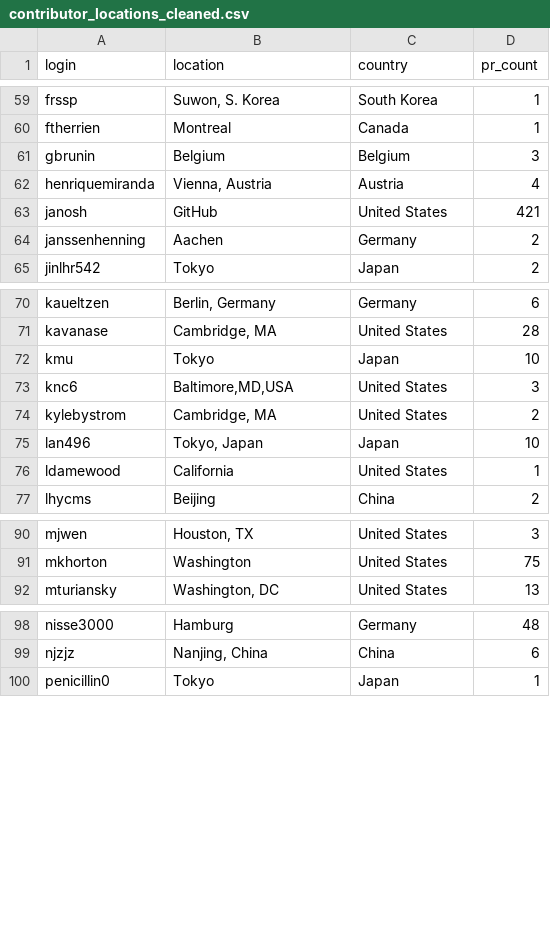
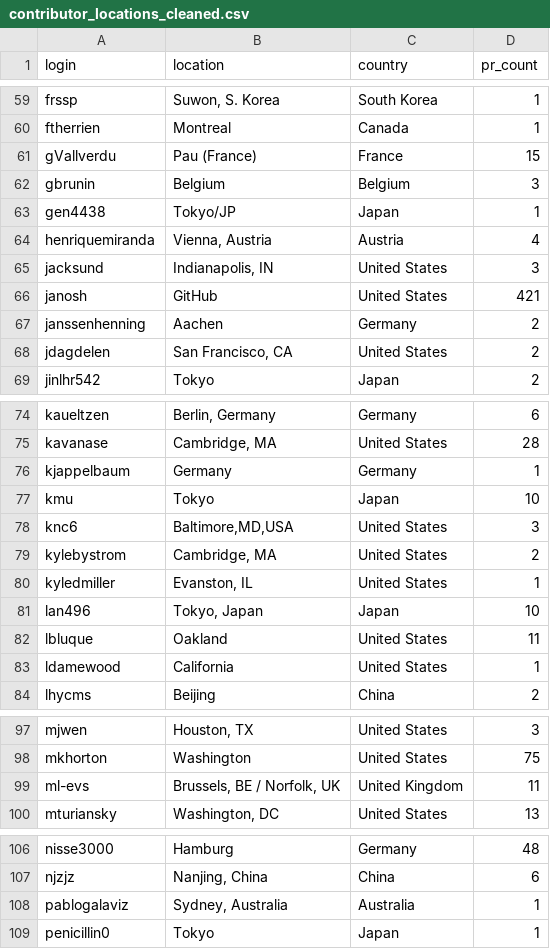
Before and after one commit to janosh/pymatgen-2-paper, a CSV file: figs/pr_contributors_worldmap/contributor_locations_cleaned.csv, drawn as a sheet; only a part is shown, gaps mark what is left out; the diff covers the shown part only; the diff names each change by its address in the sheet, - before the commit and + after, or states it on an @@ line.

Commit message:
clean up country

```diff
--- a/figs/pr_contributors_worldmap/contributor_locations_cleaned.csv
+++ b/figs/pr_contributors_worldmap/contributor_locations_cleaned.csv
+row 61: gVallverdu | Pau (France) | France | 15
+row 63: gen4438 | Tokyo/JP | Japan | 1
+row 65: jacksund | Indianapolis, IN | United States | 3
+row 68: jdagdelen | San Francisco, CA | United States | 2
+row 76: kjappelbaum | Germany | Germany | 1
+row 80: kyledmiller | Evanston, IL | United States | 1
+row 82: lbluque | Oakland | United States | 11
+row 99: ml-evs | Brussels, BE / Norfolk, UK | United Kingdom | 11
+row 108: pablogalaviz | Sydney, Australia | Australia | 1
```
Also changed, not shown: 2 added rows elsewhere in this file, 2 other files.
